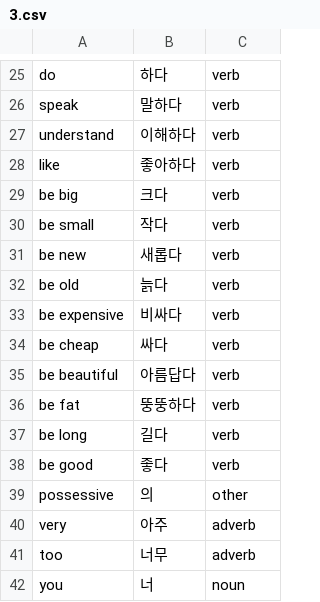
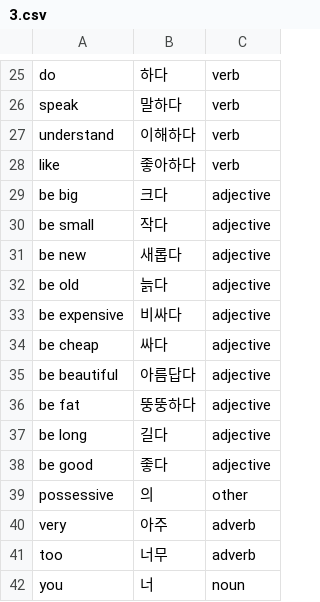
Before and after one commit to mamarcus64/KoreanGenerator, a CSV file: vocab/3.csv, drawn as a sheet; only a part is shown, gaps mark what is left out.

```diff
--- a/vocab/3.csv
+++ b/vocab/3.csv
@@ -28,12 +28,12 @@ understand,이해하다,verb
 like,좋아하다,verb
-be big,크다,verb
-be small,작다,verb
-be new,새롭다,verb
-be old,늙다,verb
-be expensive,비싸다,verb
-be cheap,싸다,verb
-be beautiful,아름답다,verb
-be fat,뚱뚱하다,verb
-be long,길다,verb
-be good,좋다,verb
+be big,크다,adjective
+be small,작다,adjective
+be new,새롭다,adjective
+be old,늙다,adjective
+be expensive,비싸다,adjective
+be cheap,싸다,adjective
+be beautiful,아름답다,adjective
+be fat,뚱뚱하다,adjective
+be long,길다,adjective
+be good,좋다,adjective
 possessive,의,other
```
Also changed, not shown: vocab/2.csv, 9 other files.
